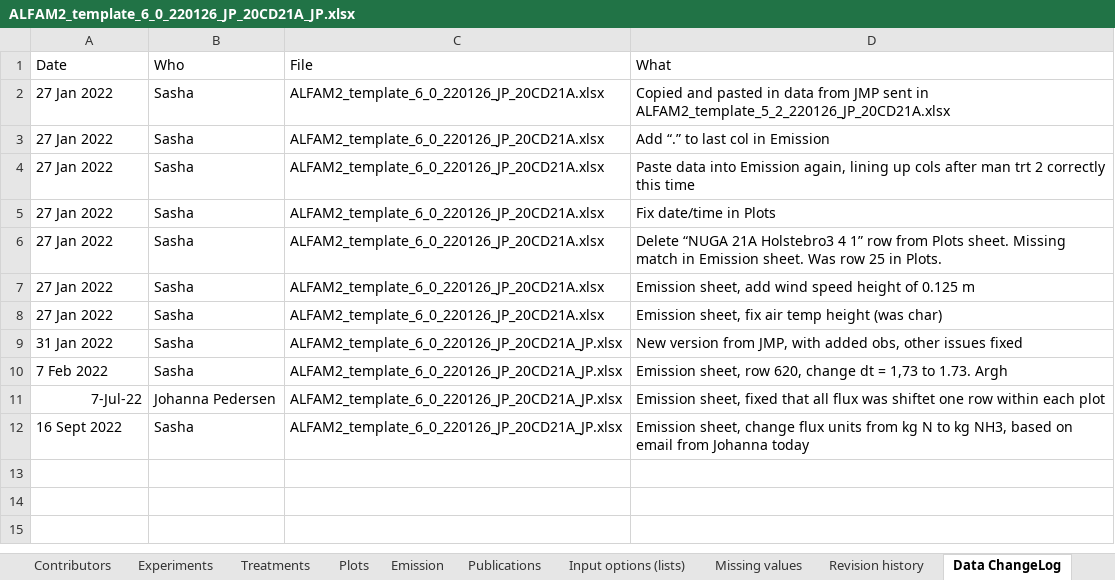
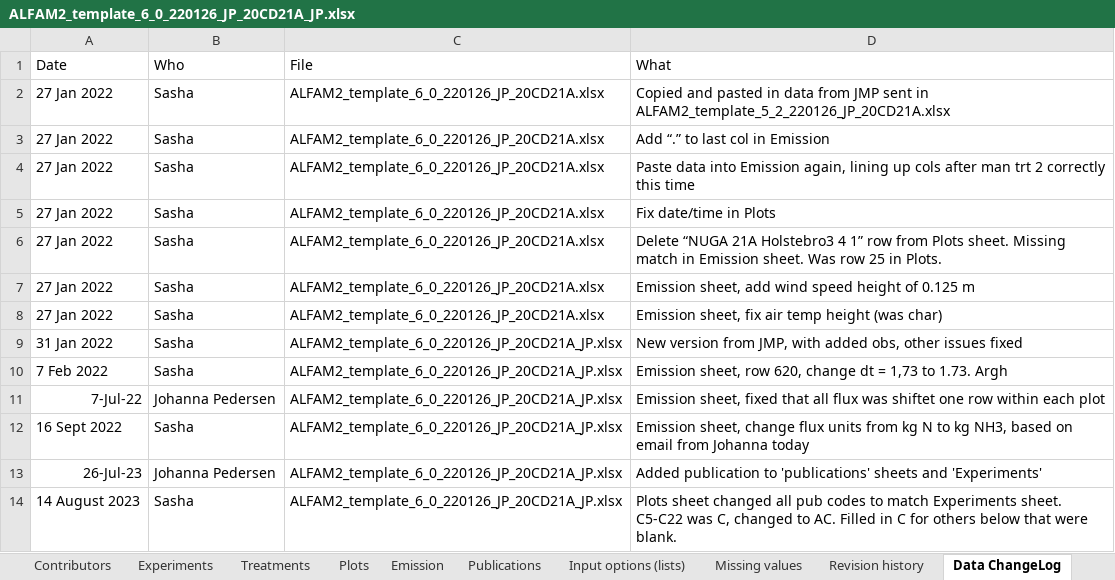
Before and after one commit to AU-BCE-EE/ALFAM2-data, an Excel workbook: data-submitted/03/AU/ALFAM2_template_6_0_220126_JP_20CD21A_JP.xlsx, sheet Data ChangeLog, drawn as a sheet; values as stored, in another font and other column widths than the file's, no borders; the diff names each change by its address in the sheet, - before the commit and + after, or states it on an @@ line.

```diff
--- a/data-submitted/03/AU/ALFAM2_template_6_0_220126_JP_20CD21A_JP.xlsx (sheet Data ChangeLog)
+++ b/data-submitted/03/AU/ALFAM2_template_6_0_220126_JP_20CD21A_JP.xlsx (sheet Data ChangeLog)
+row 13: 26-Jul-23 | Johanna Pedersen | ALFAM2_template_6_0_220126_JP_20CD21A_JP.xlsx | Added publication to 'publications' sheets and 'Experiments'
+row 14: 14 August 2023 | Sasha | ALFAM2_template_6_0_220126_JP_20CD21A_JP.xlsx | Plots sheet changed all pub codes to match Experiments sheet. C5-C22 was C, changed to AC. Filled in C for others below that were blank.
```
Also changed, not shown: sheet Plots, sheet Experiments, sheet Publications, 22 other files.
